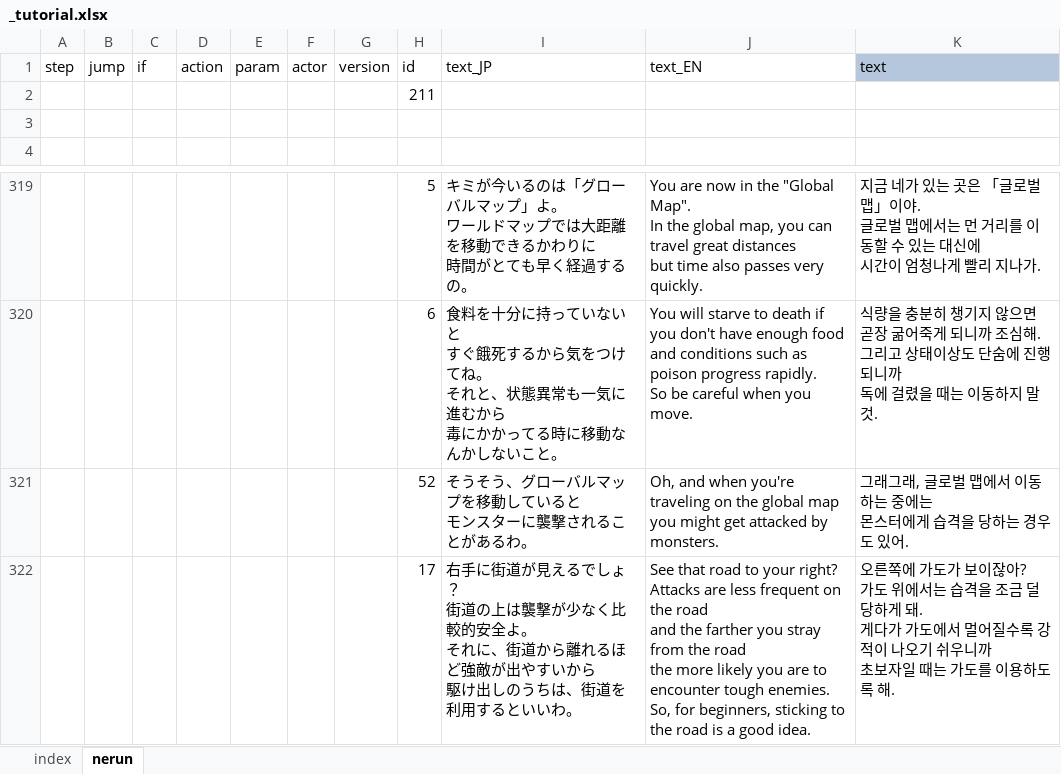
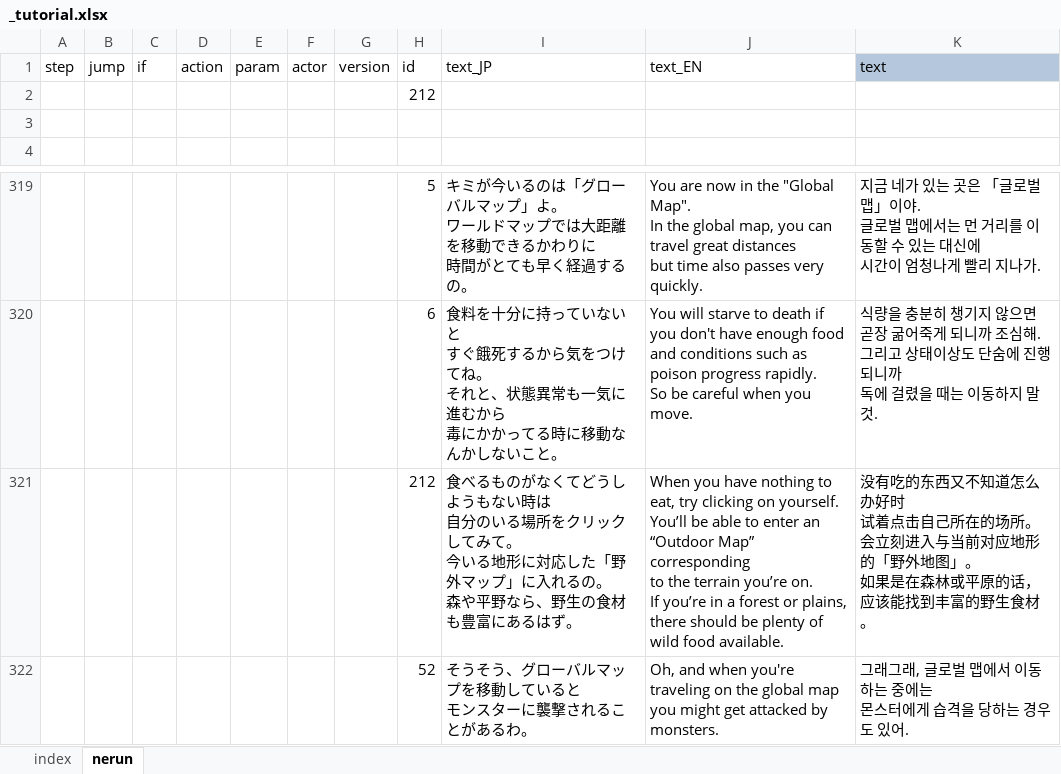
Before and after one commit to cinornu/Elin_KR, an Excel workbook: _Lang_Korean/Lang/KR/Dialog/Drama/_tutorial.xlsx, sheet nerun, drawn as a sheet; only a part is shown, gaps mark what is left out; the shorter side is filled out with more unchanged rows; values as stored, in another font and other column widths than the file's, no borders; charts and pictures and conditional formats not drawn; ↵ is a line break in a cell; the diff names each change by its address in the sheet, - before the commit and + after, or states it on an @@ line.

Commit message:
Update lang files

```diff
--- a/_Lang_Korean/Lang/KR/Dialog/Drama/_tutorial.xlsx (sheet nerun)
+++ b/_Lang_Korean/Lang/KR/Dialog/Drama/_tutorial.xlsx (sheet nerun)
-H2 (id): 211
+H2 (id): 212
+row 321:  |  |  |  |  |  |  | 212 | 食べるものがなくてどうしようもない時は ↵ 自分のいる場所をクリックしてみて。 ↵ 今いる地形に対応した「野外マップ」に入れるの。 ↵ 森や平野なら、野生の食材も豊富にあるはず。 | When you have nothing to eat, try clicking on yourself. ↵ You’ll be able to enter an “Outdoor Map” corresponding ↵ to the terrain you’re on. ↵ If you’re in a forest or plains, there should be plenty of wild food available. | 没有吃的东西又不知道怎么办好时 ↵ 试着点击自己所在的场所。 ↵ 会立刻进入与当前对应地形的「野外地图」。 ↵ 如果是在森林或平原的话，应该能找到丰富的野生食材。
```
Also changed, not shown: charts or pictures.
